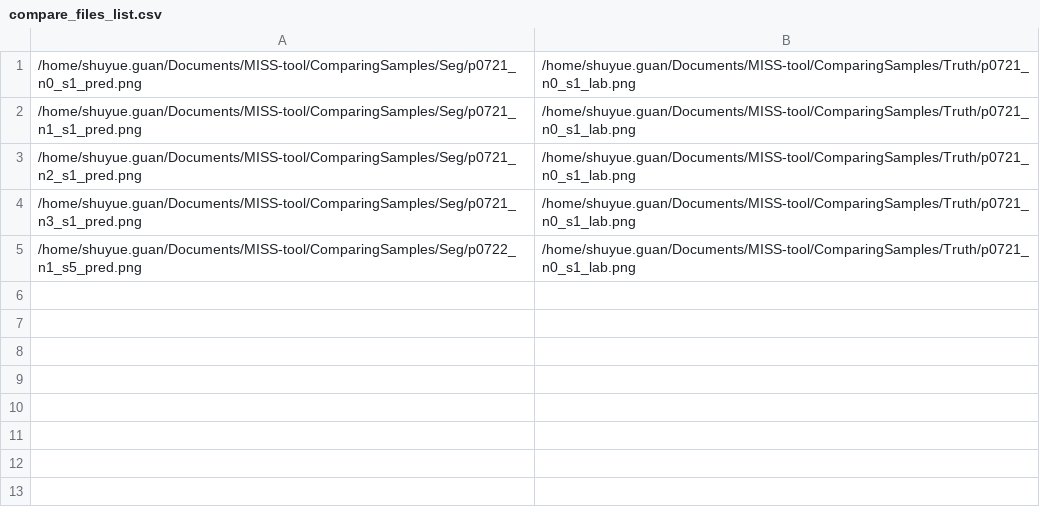
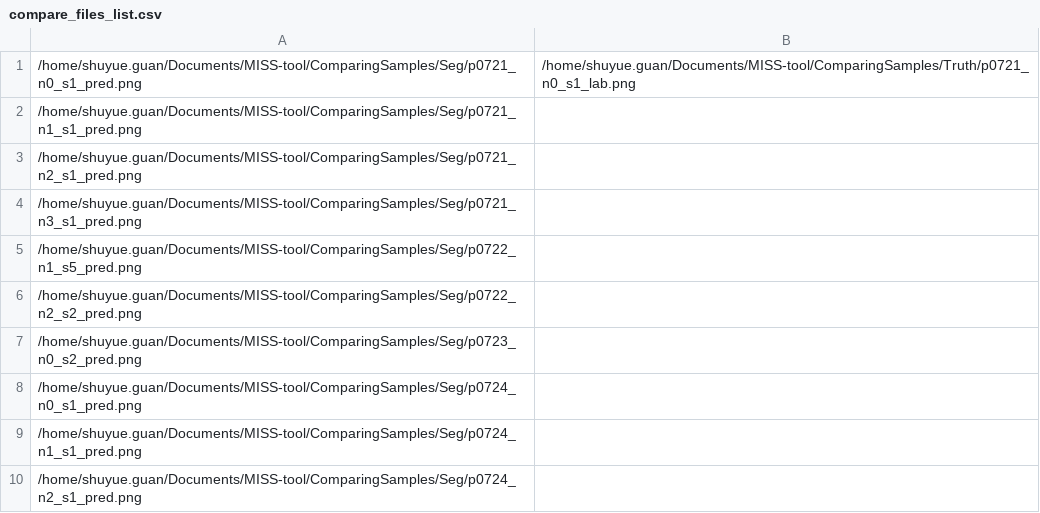
Before and after one commit to DIDSR/MISS-tool, a CSV file: Saved/compare_files_list.csv, drawn as a sheet.

Commit message:
Update compare_files_list.csv

```diff
--- a/Saved/compare_files_list.csv
+++ b/Saved/compare_files_list.csv
@@ -1,5 +1,10 @@
 /home/shuyue.guan/Documents/MISS-tool/ComparingSamples/Seg/p0721_n0_s1_pred.png,/home/shuyue.guan/Documents/MISS-tool/ComparingSamples/Truth/p0721_n0_s1_lab.png
-/home/shuyue.guan/Documents/MISS-tool/ComparingSamples/Seg/p0721_n1_s1_pred.png,/home/shuyue.guan/Documents/MISS-tool/ComparingSamples/Truth/p0721_n0_s1_lab.png
-/home/shuyue.guan/Documents/MISS-tool/ComparingSamples/Seg/p0721_n2_s1_pred.png,/home/shuyue.guan/Documents/MISS-tool/ComparingSamples/Truth/p0721_n0_s1_lab.png
-/home/shuyue.guan/Documents/MISS-tool/ComparingSamples/Seg/p0721_n3_s1_pred.png,/home/shuyue.guan/Documents/MISS-tool/ComparingSamples/Truth/p0721_n0_s1_lab.png
-/home/shuyue.guan/Documents/MISS-tool/ComparingSamples/Seg/p0722_n1_s5_pred.png,/home/shuyue.guan/Documents/MISS-tool/ComparingSamples/Truth/p0721_n0_s1_lab.png
+/home/shuyue.guan/Documents/MISS-tool/ComparingSamples/Seg/p0721_n1_s1_pred.png,
+/home/shuyue.guan/Documents/MISS-tool/ComparingSamples/Seg/p0721_n2_s1_pred.png,
+/home/shuyue.guan/Documents/MISS-tool/ComparingSamples/Seg/p0721_n3_s1_pred.png,
+/home/shuyue.guan/Documents/MISS-tool/ComparingSamples/Seg/p0722_n1_s5_pred.png,
+/home/shuyue.guan/Documents/MISS-tool/ComparingSamples/Seg/p0722_n2_s2_pred.png,
+/home/shuyue.guan/Documents/MISS-tool/ComparingSamples/Seg/p0723_n0_s2_pred.png,
+/home/shuyue.guan/Documents/MISS-tool/ComparingSamples/Seg/p0724_n0_s1_pred.png,
+/home/shuyue.guan/Documents/MISS-tool/ComparingSamples/Seg/p0724_n1_s1_pred.png,
+/home/shuyue.guan/Documents/MISS-tool/ComparingSamples/Seg/p0724_n2_s1_pred.png,
```
